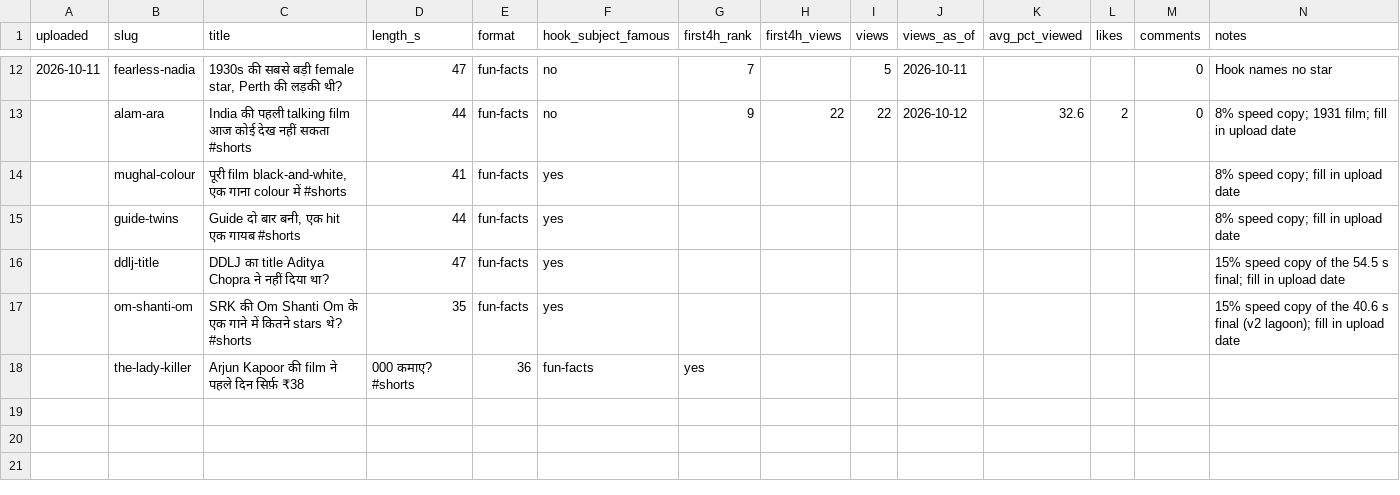
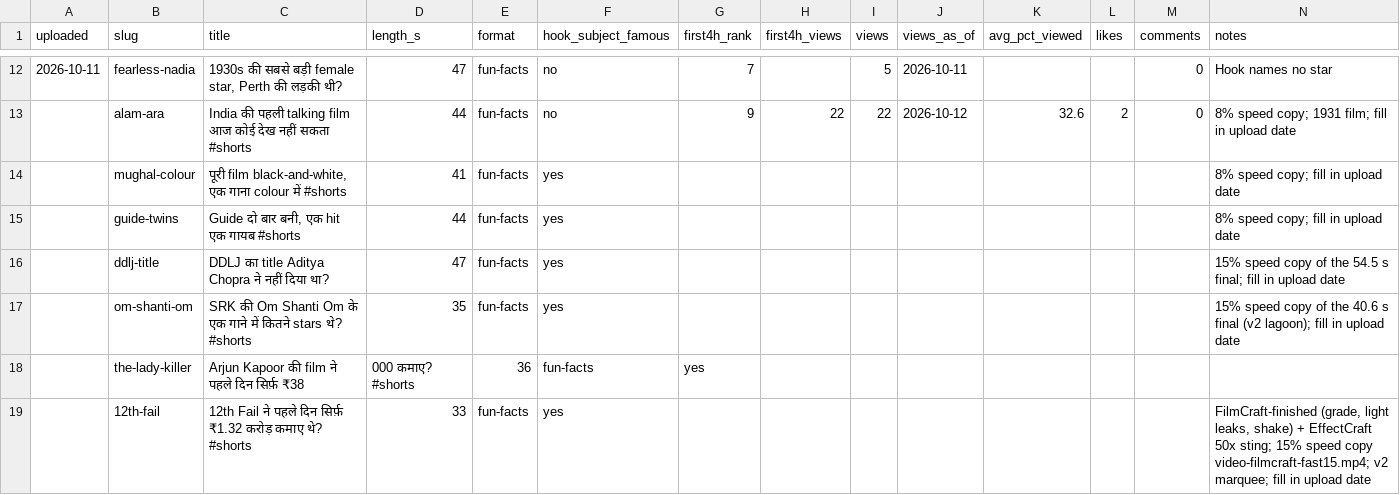
Before and after one commit to dattaprasad-r-ekavade/movie_idiots, a CSV file: docs/uploads.csv, drawn as a sheet; only a part is shown, gaps mark what is left out; rows hold the shown columns only; the diff names each change by its address in the sheet, - before the commit and + after, or states it on an @@ line.

```diff
--- a/docs/uploads.csv
+++ b/docs/uploads.csv
+row 19:  | 12th-fail | 12th Fail ने पहले दिन सिर्फ़ ₹1.32 करोड़ कमाए थे? #shorts | 33 | fun-facts | yes |  |  |  |  |  |  |  | FilmCraft-finished (grade, light leaks, shake) + EffectCraft 50x sting; 15% speed copy video-filmcraft-fast15.mp4; v2 marquee; fill in upload date
```
Also changed, not shown: 13 other files.
